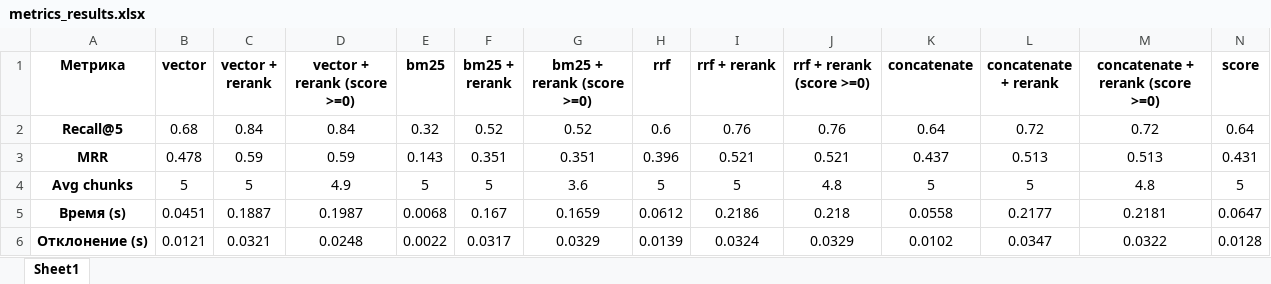
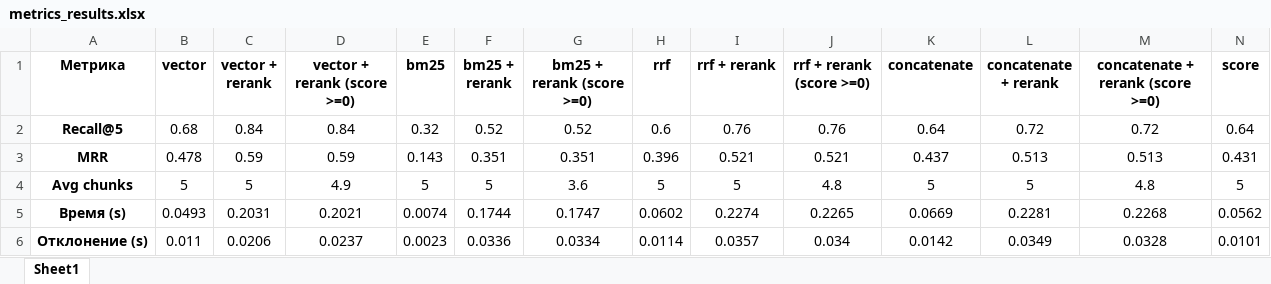
Before and after one commit to ripka596/YOLO-RAG-system, an Excel workbook: metrics/metrics_results.xlsx, sheet Sheet1, drawn as a sheet; only a part is shown; values as stored, in another font and other column widths than the file's, no borders; conditional formats not drawn; the diff covers the shown part only; the diff names each change by its address in the sheet, - before the commit and + after, or states it on an @@ line.

Commit message:
add sweeper, update metrics, fix bugs in main

```diff
--- a/metrics/metrics_results.xlsx (sheet Sheet1)
+++ b/metrics/metrics_results.xlsx (sheet Sheet1)
-B5 (vector): 0.0451
+B5 (vector): 0.0493
-C5 (vector + rerank): 0.1887
+C5 (vector + rerank): 0.2031
-D5 (vector + rerank (score >=0)): 0.1987
+D5 (vector + rerank (score >=0)): 0.2021
-E5 (bm25): 0.0068
+E5 (bm25): 0.0074
-F5 (bm25 + rerank): 0.167
+F5 (bm25 + rerank): 0.1744
-G5 (bm25 + rerank (score >=0)): 0.1659
+G5 (bm25 + rerank (score >=0)): 0.1747
-H5 (rrf): 0.0612
+H5 (rrf): 0.0602
-I5 (rrf + rerank): 0.2186
+I5 (rrf + rerank): 0.2274
-J5 (rrf + rerank (score >=0)): 0.218
+J5 (rrf + rerank (score >=0)): 0.2265
-K5 (concatenate): 0.0558
+K5 (concatenate): 0.0669
-L5 (concatenate + rerank): 0.2177
+L5 (concatenate + rerank): 0.2281
-M5 (concatenate + rerank (score >=0)): 0.2181
+M5 (concatenate + rerank (score >=0)): 0.2268
-N5 (score): 0.0647
+N5 (score): 0.0562
-B6 (vector): 0.0121
+B6 (vector): 0.011
-C6 (vector + rerank): 0.0321
+C6 (vector + rerank): 0.0206
-D6 (vector + rerank (score >=0)): 0.0248
+D6 (vector + rerank (score >=0)): 0.0237
-E6 (bm25): 0.0022
+E6 (bm25): 0.0023
-F6 (bm25 + rerank): 0.0317
+F6 (bm25 + rerank): 0.0336
-G6 (bm25 + rerank (score >=0)): 0.0329
+G6 (bm25 + rerank (score >=0)): 0.0334
-H6 (rrf): 0.0139
+H6 (rrf): 0.0114
-I6 (rrf + rerank): 0.0324
+I6 (rrf + rerank): 0.0357
-J6 (rrf + rerank (score >=0)): 0.0329
+J6 (rrf + rerank (score >=0)): 0.034
-K6 (concatenate): 0.0102
+K6 (concatenate): 0.0142
-L6 (concatenate + rerank): 0.0347
+L6 (concatenate + rerank): 0.0349
-M6 (concatenate + rerank (score >=0)): 0.0322
+M6 (concatenate + rerank (score >=0)): 0.0328
-N6 (score): 0.0128
+N6 (score): 0.0101
```
Also changed, not shown: 4 edited cells elsewhere in this sheet, 8 other files.
